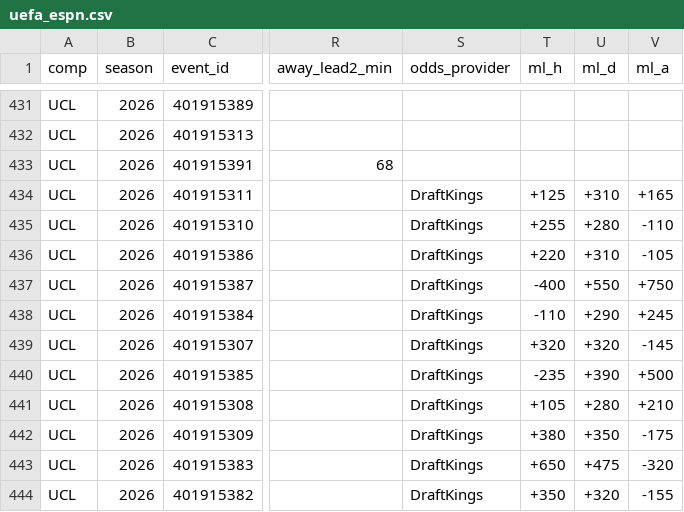
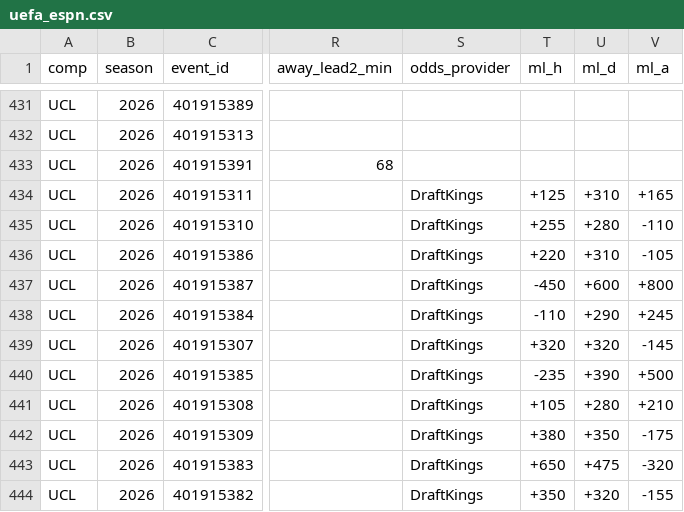
Before and after one commit to miguell2001-flj/footquant-data, a CSV file: data/uefa_espn.csv, drawn as a sheet; only a part is shown, gaps mark what is left out; the diff names each change by its address in the sheet, - before the commit and + after, or states it on an @@ line.

```diff
--- a/data/uefa_espn.csv
+++ b/data/uefa_espn.csv
-T437 (ml_h): -400
+T437 (ml_h): -450
-U437 (ml_d): +550
+U437 (ml_d): +600
-V437 (ml_a): +750
+V437 (ml_a): +800
```
Also changed, not shown: data/domestic_espn.csv, 1 other file.
